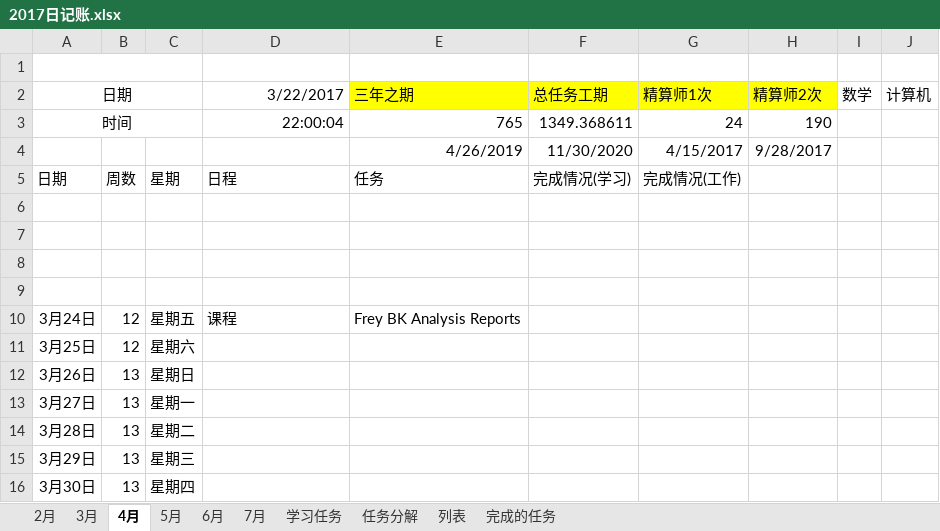
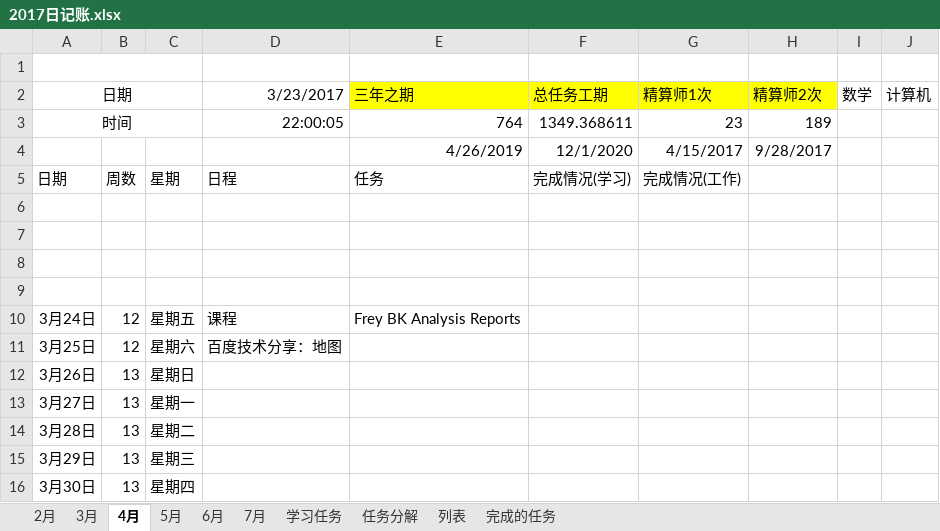
Before and after one commit to guofei9987/plans, an Excel workbook: 2017日记账.xlsx, sheet 4月, drawn as a sheet; only a part is shown; values as stored, in another font and other column widths than the file's, no borders; conditional formats not drawn; the diff names each change by its address in the sheet, - before the commit and + after, or states it on an @@ line.

```diff
--- a/2017日记账.xlsx (sheet 4月)
+++ b/2017日记账.xlsx (sheet 4月)
-D2: 3/22/2017
+D2: 3/23/2017
-D3: 22:00:04
+D3: 22:00:05
-E3: 765
+E3: 764
-G3: 24
+G3: 23
-H3: 190
+H3: 189
-F4: 11/30/2020
+F4: 12/1/2020
-D11: (empty)
+D11: 百度技术分享：地图
```
Also changed, not shown: sheet 2月, sheet 3月, sheet 5月, sheet 7月, sheet 6月, sheet 列表, charts or pictures.
